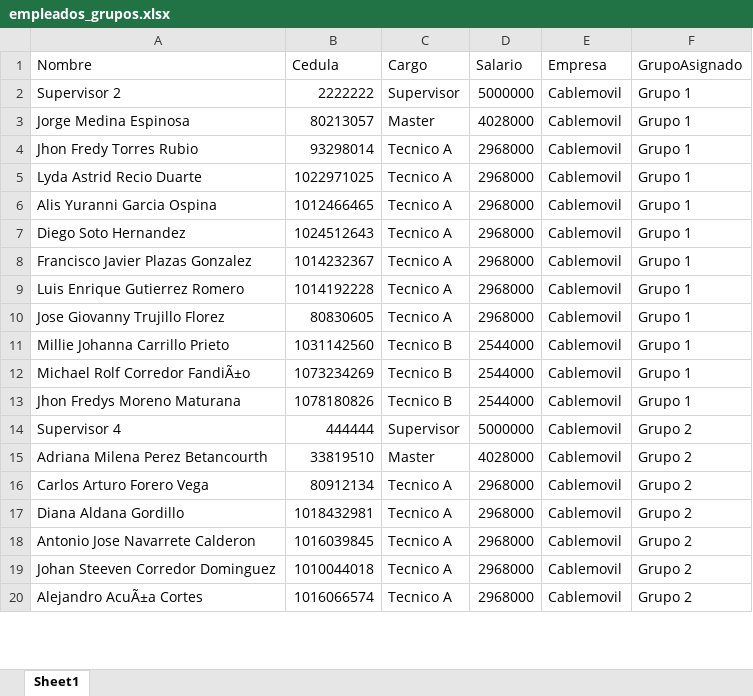
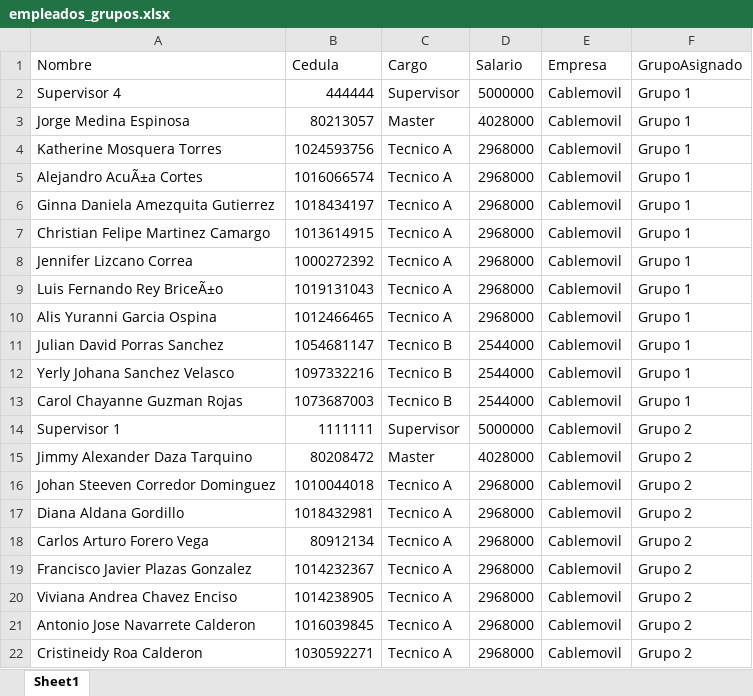
Before and after one commit to RichGuep/MovilGo, an Excel workbook: empleados_grupos.xlsx, sheet Sheet1, drawn as a sheet; only a part is shown; values as stored, in another font and other column widths than the file's, no borders; removed rows and columns are numbered as before the commit, all else as after; the diff covers the shown part only; the diff names each change by its address in the sheet, - before the commit and + after, or states it on an @@ line.

Commit message:
Update 2026-08-11 16:53:45.568769

```diff
--- a/empleados_grupos.xlsx (sheet Sheet1)
+++ b/empleados_grupos.xlsx (sheet Sheet1)
-A2 (Nombre): Supervisor 2
+A2 (Nombre): Supervisor 4
-B2 (Cedula): 2222222
+B2 (Cedula): 444444
-A4 (Nombre): Jhon Fredy Torres Rubio
+A4 (Nombre): Katherine Mosquera Torres
-B4 (Cedula): 93298014
+B4 (Cedula): 1024593756
+row 5: Alejandro AcuÃ±a Cortes | 1016066574 | Tecnico A | 2968000 | Cablemovil | Grupo 1
+row 6: Ginna Daniela Amezquita Gutierrez | 1018434197 | Tecnico A | 2968000 | Cablemovil | Grupo 1
+row 7: Christian Felipe Martinez Camargo | 1013614915 | Tecnico A | 2968000 | Cablemovil | Grupo 1
+row 8: Jennifer Lizcano Correa | 1000272392 | Tecnico A | 2968000 | Cablemovil | Grupo 1
-A9 (Nombre): Lyda Astrid Recio Duarte
+A9 (Nombre): Luis Fernando Rey BriceÃ±o
-B9 (Cedula): 1022971025
+B9 (Cedula): 1019131043
-row 7: Diego Soto Hernandez | 1024512643 | Tecnico A | 2968000 | Cablemovil | Grupo 1
-row 8: Francisco Javier Plazas Gonzalez | 1014232367 | Tecnico A | 2968000 | Cablemovil | Grupo 1
-row 9: Luis Enrique Gutierrez Romero | 1014192228 | Tecnico A | 2968000 | Cablemovil | Grupo 1
-row 10: Jose Giovanny Trujillo Florez | 80830605 | Tecnico A | 2968000 | Cablemovil | Grupo 1
-A11 (Nombre): Millie Johanna Carrillo Prieto
+A11 (Nombre): Julian David Porras Sanchez
-B11 (Cedula): 1031142560
+B11 (Cedula): 1054681147
-A12 (Nombre): Michael Rolf Corredor FandiÃ±o
+A12 (Nombre): Yerly Johana Sanchez Velasco
-B12 (Cedula): 1073234269
+B12 (Cedula): 1097332216
-A13 (Nombre): Jhon Fredys Moreno Maturana
+A13 (Nombre): Carol Chayanne Guzman Rojas
-B13 (Cedula): 1078180826
+B13 (Cedula): 1073687003
-A14 (Nombre): Supervisor 4
+A14 (Nombre): Supervisor 1
-B14 (Cedula): 444444
+B14 (Cedula): 1111111
-A15 (Nombre): Adriana Milena Perez Betancourth
+A15 (Nombre): Jimmy Alexander Daza Tarquino
-B15 (Cedula): 33819510
+B15 (Cedula): 80208472
@@ row 19 moved to row 16: Johan Steeven Corredor Dominguez @@
+row 17: Diana Aldana Gordillo | 1018432981 | Tecnico A | 2968000 | Cablemovil | Grupo 2
-A19 (Nombre): Diana Aldana Gordillo
+A19 (Nombre): Francisco Javier Plazas Gonzalez
-B19 (Cedula): 1018432981
+B19 (Cedula): 1014232367
+row 20: Viviana Andrea Chavez Enciso | 1014238905 | Tecnico A | 2968000 | Cablemovil | Grupo 2
-A22 (Nombre): Alejandro AcuÃ±a Cortes
+A22 (Nombre): Cristineidy Roa Calderon
-B22 (Cedula): 1016066574
+B22 (Cedula): 1030592271
```
Also changed, not shown: 9 added rows, 11 removed rows and 22 edited cells elsewhere in this sheet.
